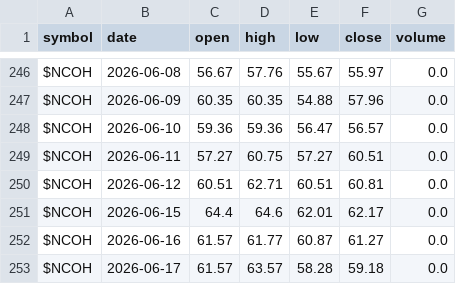
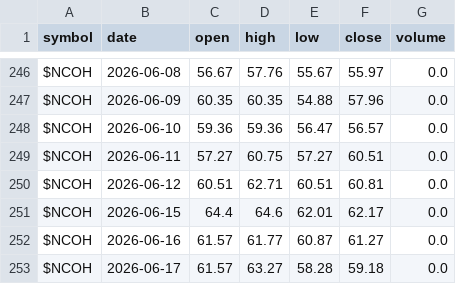
Before and after one commit to co-codin/algo-trading, a CSV file: historical_data/breadth/NCOH.csv, drawn as a sheet; only a part is shown, gaps mark what is left out.

```diff
--- a/historical_data/breadth/NCOH.csv
+++ b/historical_data/breadth/NCOH.csv
@@ -252,2 +252,2 @@ $NCOH,2026-06-15,64.4,64.6,62.01,62.17,0.0
 $NCOH,2026-06-16,61.57,61.77,60.87,61.27,0.0
-$NCOH,2026-06-17,61.57,63.57,58.28,59.18,0.0
+$NCOH,2026-06-17,61.57,63.27,58.28,59.18,0.0
```
Also changed, not shown: historical_data/breadth/CPC.csv, historical_data/breadth/NCFI.csv, 36 other files.
